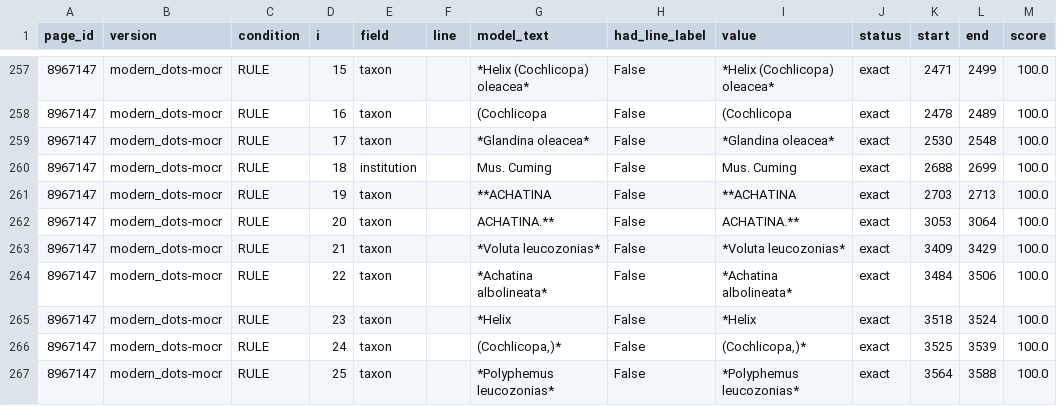
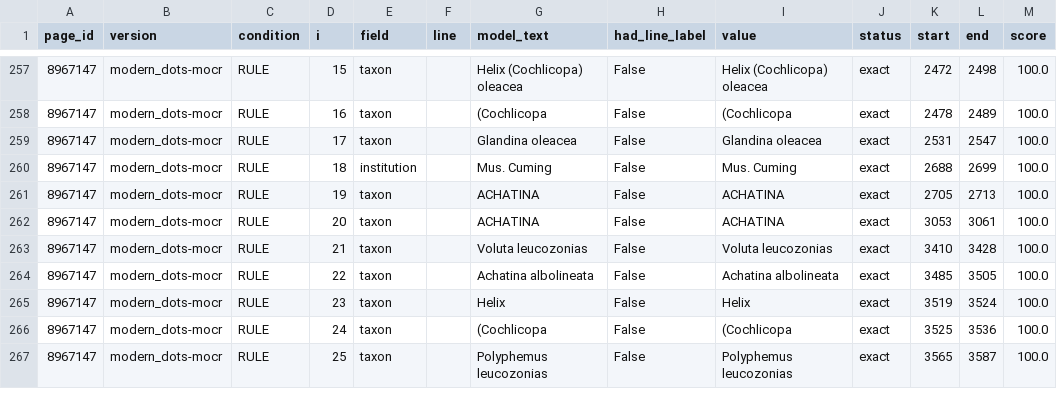
Before and after one commit to dekunsun/BioEvidenceBench, a CSV file: results/20261118-0903_rules-gnfinder-v1.4.0_all/dev_mentions.csv (was results/20261118-0900_rules-gnfinder-v1.4.0_all/dev_mentions.csv), drawn as a sheet; only a part is shown, gaps mark what is left out; the diff covers the shown part only; the diff names each change by its address in the sheet, - before the commit and + after, or states it on an @@ line.

```diff
--- a/results/20261118-0900_rules-gnfinder-v1.4.0_all/dev_mentions.csv
+++ b/results/20261118-0903_rules-gnfinder-v1.4.0_all/dev_mentions.csv
-G257 (model_text): *Helix (Cochlicopa) oleacea*
+G257 (model_text): Helix (Cochlicopa) oleacea
-I257 (value): *Helix (Cochlicopa) oleacea*
+I257 (value): Helix (Cochlicopa) oleacea
-K257 (start): 2471
+K257 (start): 2472
-L257 (end): 2499
+L257 (end): 2498
-G259 (model_text): *Glandina oleacea*
+G259 (model_text): Glandina oleacea
-I259 (value): *Glandina oleacea*
+I259 (value): Glandina oleacea
-K259 (start): 2530
+K259 (start): 2531
-L259 (end): 2548
+L259 (end): 2547
-G261 (model_text): **ACHATINA
+G261 (model_text): ACHATINA
-I261 (value): **ACHATINA
+I261 (value): ACHATINA
-K261 (start): 2703
+K261 (start): 2705
-G262 (model_text): ACHATINA.**
+G262 (model_text): ACHATINA
-I262 (value): ACHATINA.**
+I262 (value): ACHATINA
-L262 (end): 3064
+L262 (end): 3061
-G263 (model_text): *Voluta leucozonias*
+G263 (model_text): Voluta leucozonias
-I263 (value): *Voluta leucozonias*
+I263 (value): Voluta leucozonias
-K263 (start): 3409
+K263 (start): 3410
-L263 (end): 3429
+L263 (end): 3428
-G264 (model_text): *Achatina albolineata*
+G264 (model_text): Achatina albolineata
-I264 (value): *Achatina albolineata*
+I264 (value): Achatina albolineata
-K264 (start): 3484
+K264 (start): 3485
-L264 (end): 3506
+L264 (end): 3505
-G265 (model_text): *Helix
+G265 (model_text): Helix
-I265 (value): *Helix
+I265 (value): Helix
-K265 (start): 3518
+K265 (start): 3519
-G266 (model_text): (Cochlicopa,)*
+G266 (model_text): (Cochlicopa
-I266 (value): (Cochlicopa,)*
+I266 (value): (Cochlicopa
-L266 (end): 3539
+L266 (end): 3536
-G267 (model_text): *Polyphemus leucozonias*
+G267 (model_text): Polyphemus leucozonias
-I267 (value): *Polyphemus leucozonias*
+I267 (value): Polyphemus leucozonias
-K267 (start): 3564
+K267 (start): 3565
-L267 (end): 3588
+L267 (end): 3587
```
Also changed, not shown: 111 edited cells elsewhere in this file, 13 other files.
